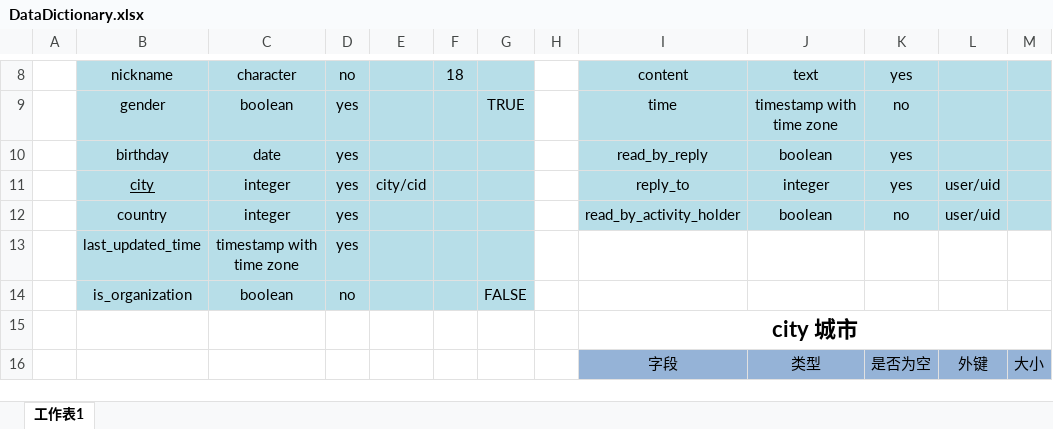
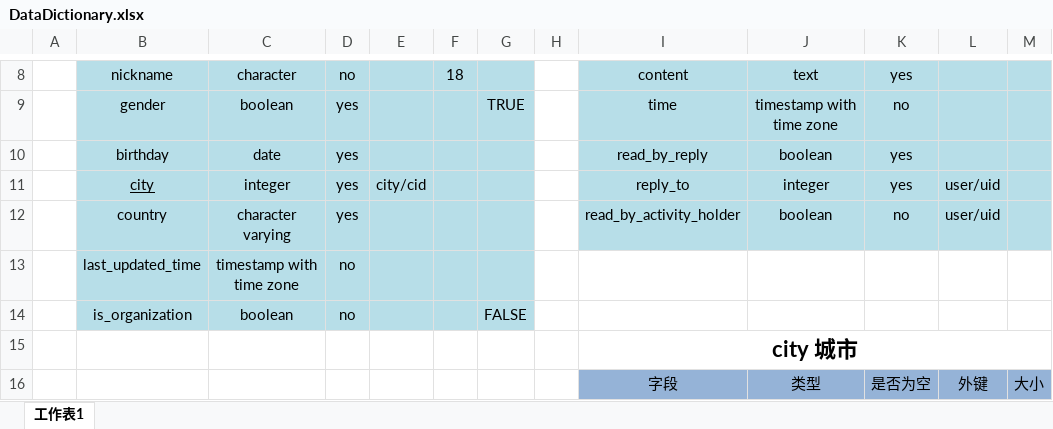
Before and after one commit to Camphor-Tree/LogpieAndroid, an Excel workbook: doc/DataDictionary.xlsx, sheet 工作表1, drawn as a sheet; only a part is shown, gaps mark what is left out; values as stored, in another font and other column widths than the file's, no borders; the diff names each change by its address in the sheet, - before the commit and + after, or states it on an @@ line.

```diff
--- a/doc/DataDictionary.xlsx (sheet 工作表1)
+++ b/doc/DataDictionary.xlsx (sheet 工作表1)
-C12: integer
+C12: character varying
-D13: yes
+D13: no
```
Also changed, not shown: 16 other files.
